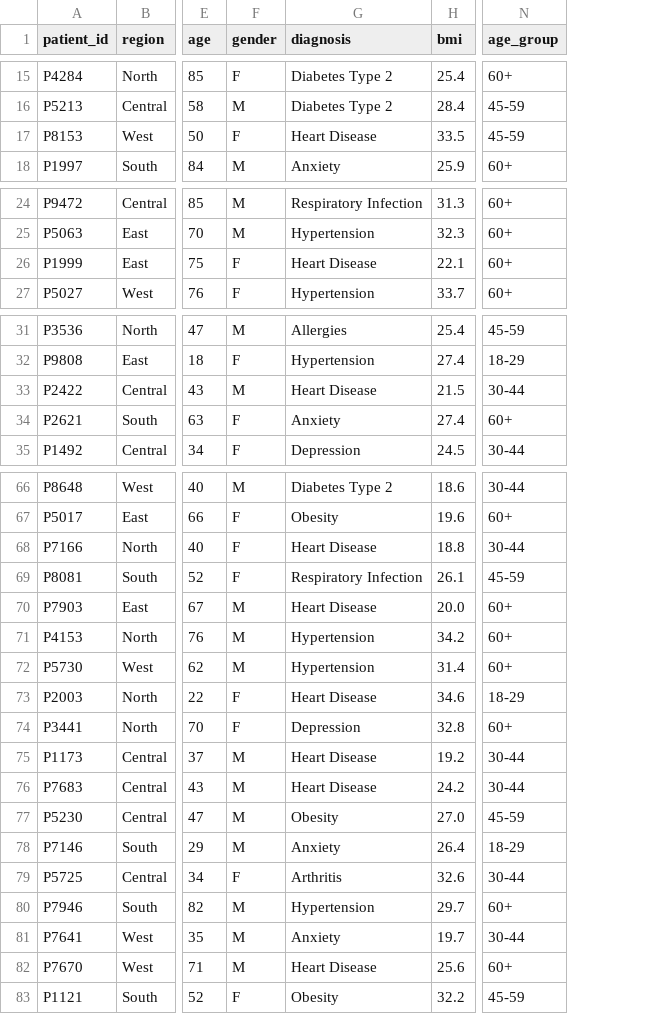
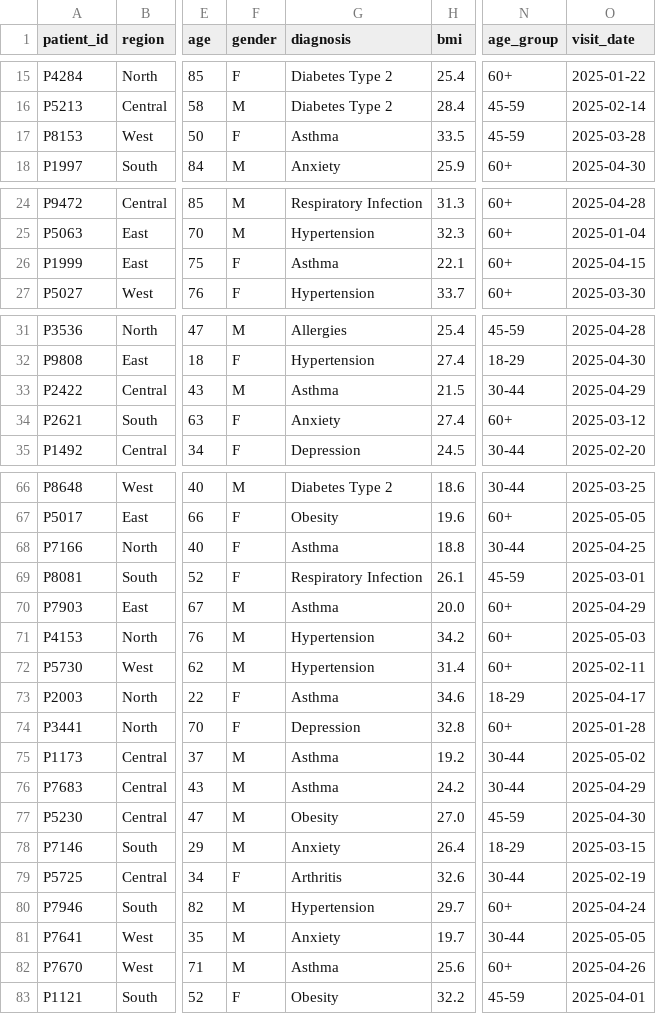
Before and after one commit to RudranshKaran/Predictive-Health-System-Analysis, a CSV file: data/regional_data.csv, drawn as a sheet; only a part is shown, gaps mark what is left out; the diff covers the shown part only; the diff names each change by its address in the sheet, - before the commit and + after, or states it on an @@ line.

```diff
--- a/data/regional_data.csv
+++ b/data/regional_data.csv
+column O (visit_date), rows 15-18: 2025-01-22 | 2025-02-14 | 2025-03-28 | 2025-04-30; rows 24-27: 2025-04-28 | 2025-01-04 | 2025-04-15 | 2025-03-30; rows 31-35: 2025-04-28 | 2025-04-30 | 2025-04-29 | 2025-03-12 | 2025-02-20; rows 66-83: 2025-03-25 | 2025-05-05 | 2025-04-25 | 2025-03-01 | 2025-04-29 | 2025-05-03 | 2025-02-11 | 2025-04-17 | 2025-01-28 | 2025-05-02 | 2025-04-29 | 2025-04-30 | 2025-03-15 | 2025-02-19 | 2025-04-24 | 2025-05-05 | 2025-04-26 | 2025-04-01
-G17 (diagnosis): Heart Disease
+G17 (diagnosis): Asthma
-G26 (diagnosis): Heart Disease
+G26 (diagnosis): Asthma
-G33 (diagnosis): Heart Disease
+G33 (diagnosis): Asthma
-G68 (diagnosis): Heart Disease
+G68 (diagnosis): Asthma
-G70 (diagnosis): Heart Disease
+G70 (diagnosis): Asthma
-G73 (diagnosis): Heart Disease
+G73 (diagnosis): Asthma
-G75:G76 (diagnosis): Heart Disease
+G75:G76 (diagnosis): Asthma
-G82 (diagnosis): Heart Disease
+G82 (diagnosis): Asthma
```
Also changed, not shown: 10 added rows and 6 edited cells elsewhere in this file, 2 other files.
